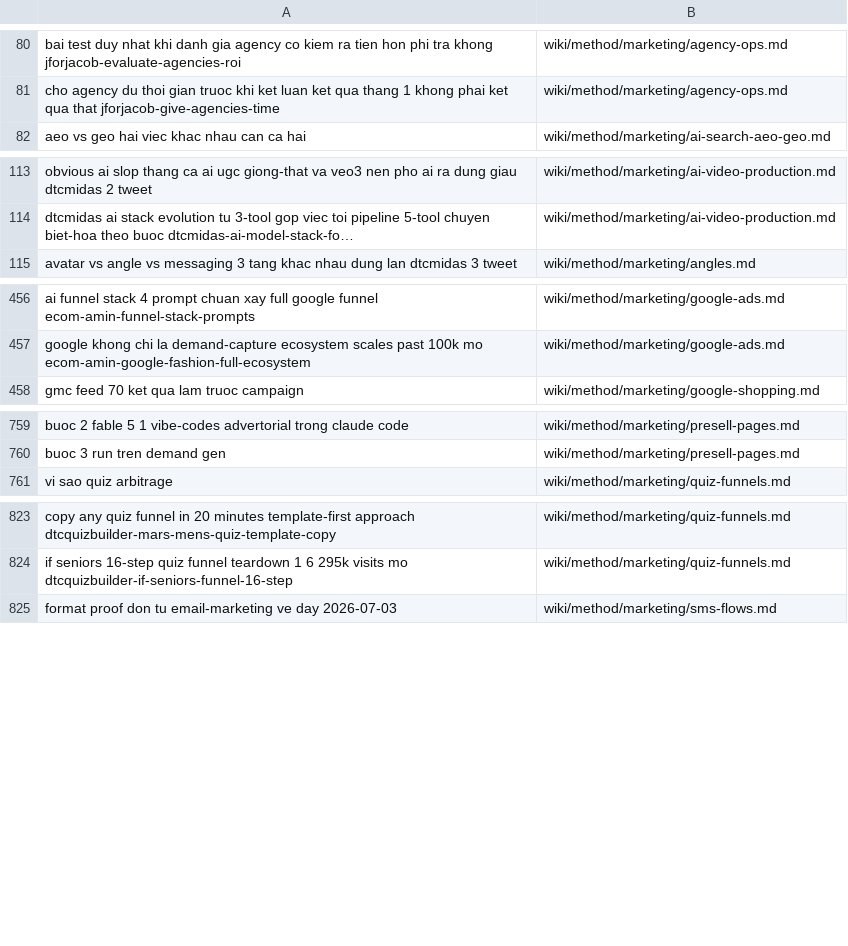
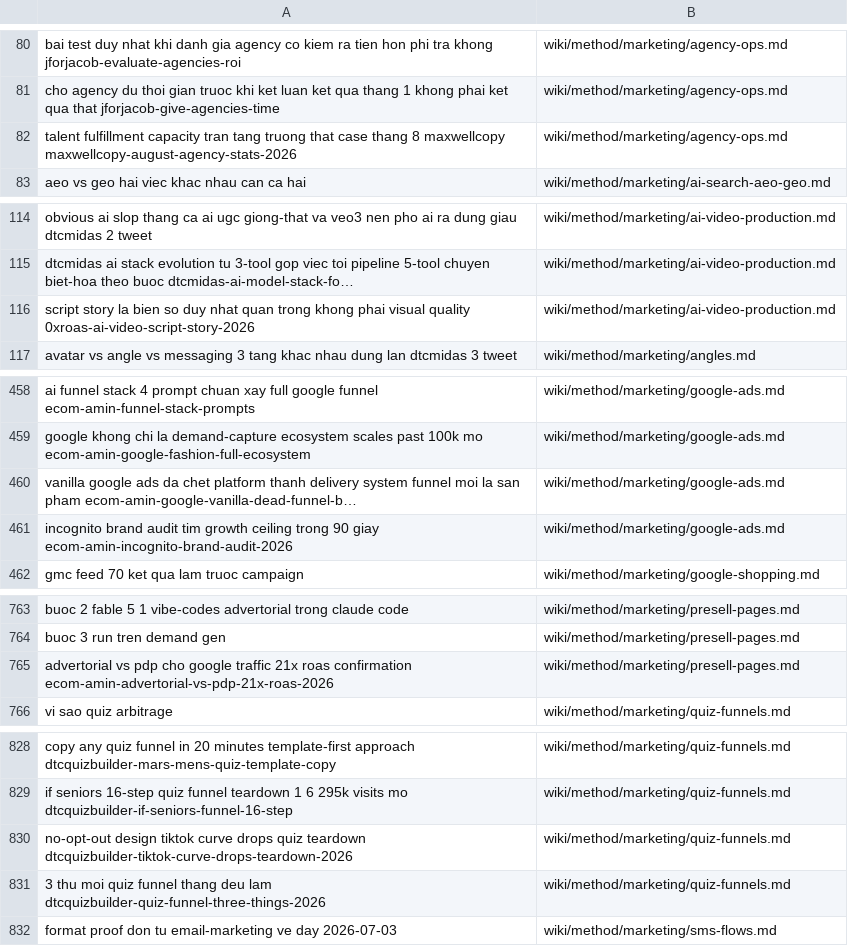
Before and after one commit to unicorn-monster/obsidian-huy, a TSV file: .brain/topic-map.tsv, drawn as a sheet; only a part is shown, gaps mark what is left out.

```diff
--- a/.brain/topic-map.tsv
+++ b/.brain/topic-map.tsv
@@ -81,2 +81,3 @@ bai test duy nhat khi danh gia agency co kiem ra tien hon phi tra khong jforjaco
 cho agency du thoi gian truoc khi ket luan ket qua thang 1 khong phai ket qua that jforjacob-give-agencies-time	wiki/method/marketing/agency-ops.md
+talent fulfillment capacity tran tang truong that case thang 8 maxwellcopy maxwellcopy-august-agency-stats-2026	wiki/method/marketing/agency-ops.md
 aeo vs geo hai viec khac nhau can ca hai	wiki/method/marketing/ai-search-aeo-geo.md
@@ -114,2 +115,3 @@ obvious ai slop thang ca ai ugc giong-that va veo3 nen pho ai ra dung giau dtcmi
 dtcmidas ai stack evolution tu 3-tool gop viec toi pipeline 5-tool chuyen biet-hoa theo buoc dtcmidas-ai-model-stack-fo…	wiki/method/marketing/ai-video-production.md
+script story la bien so duy nhat quan trong khong phai visual quality 0xroas-ai-video-script-story-2026	wiki/method/marketing/ai-video-production.md
 avatar vs angle vs messaging 3 tang khac nhau dung lan dtcmidas 3 tweet	wiki/method/marketing/angles.md
@@ -457,2 +459,4 @@ ai funnel stack 4 prompt chuan xay full google funnel ecom-amin-funnel-stack-pro
 google khong chi la demand-capture ecosystem scales past 100k mo ecom-amin-google-fashion-full-ecosystem	wiki/method/marketing/google-ads.md
+vanilla google ads da chet platform thanh delivery system funnel moi la san pham ecom-amin-google-vanilla-dead-funnel-b…	wiki/method/marketing/google-ads.md
+incognito brand audit tim growth ceiling trong 90 giay ecom-amin-incognito-brand-audit-2026	wiki/method/marketing/google-ads.md
 gmc feed 70 ket qua lam truoc campaign	wiki/method/marketing/google-shopping.md
@@ -760,2 +764,3 @@ buoc 2 fable 5 1 vibe-codes advertorial trong claude code	wiki/method/marketing/
 buoc 3 run tren demand gen	wiki/method/marketing/presell-pages.md
+advertorial vs pdp cho google traffic 21x roas confirmation ecom-amin-advertorial-vs-pdp-21x-roas-2026	wiki/method/marketing/presell-pages.md
 vi sao quiz arbitrage	wiki/method/marketing/quiz-funnels.md
@@ -824,2 +829,4 @@ copy any quiz funnel in 20 minutes template-first approach dtcquizbuilder-mars-m
 if seniors 16-step quiz funnel teardown 1 6 295k visits mo dtcquizbuilder-if-seniors-funnel-16-step	wiki/method/marketing/quiz-funnels.md
+no-opt-out design tiktok curve drops quiz teardown dtcquizbuilder-tiktok-curve-drops-teardown-2026	wiki/method/marketing/quiz-funnels.md
+3 thu moi quiz funnel thang deu lam dtcquizbuilder-quiz-funnel-three-things-2026	wiki/method/marketing/quiz-funnels.md
 format proof don tu email-marketing ve day 2026-07-03	wiki/method/marketing/sms-flows.md
```
Also changed, not shown: .brain/catalogue.tsv, 12 other files.
